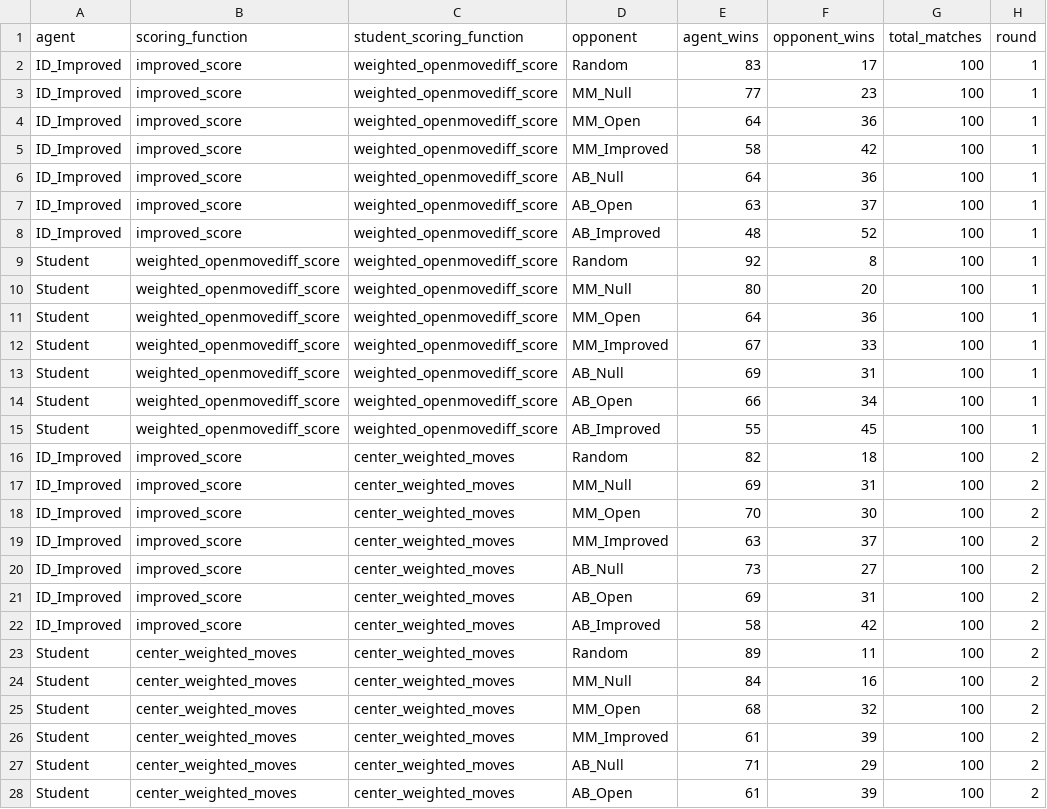
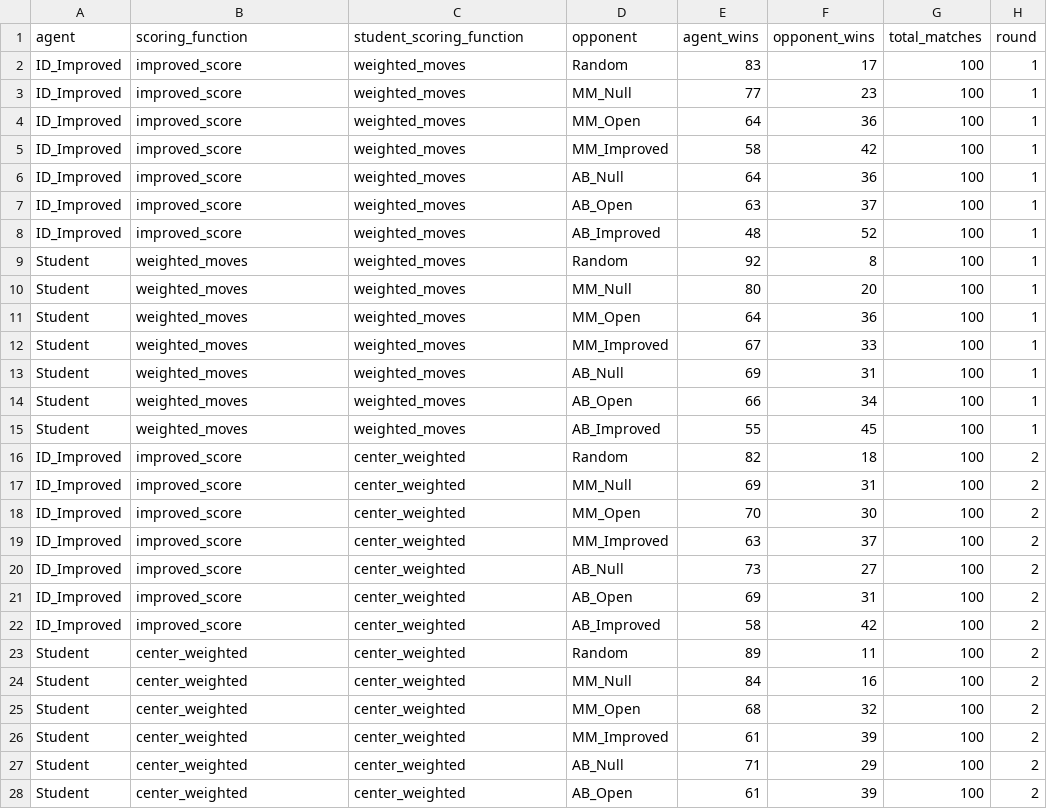
Before and after one commit to baumanab/AIND-Isolation, a CSV file: match_results.csv, drawn as a sheet; only a part is shown; the diff covers the shown part only.

Commit message:
update student score funcion labels

```diff
--- a/match_results.csv
+++ b/match_results.csv
@@ -1,28 +1,28 @@
 agent,scoring_function,student_scoring_function,opponent,agent_wins,opponent_wins,total_matches,round
-ID_Improved,improved_score,weighted_openmovediff_score,Random,83,17,100,1
-ID_Improved,improved_score,weighted_openmovediff_score,MM_Null,77,23,100,1
-ID_Improved,improved_score,weighted_openmovediff_score,MM_Open,64,36,100,1
-ID_Improved,improved_score,weighted_openmovediff_score,MM_Improved,58,42,100,1
-ID_Improved,improved_score,weighted_openmovediff_score,AB_Null,64,36,100,1
-ID_Improved,improved_score,weighted_openmovediff_score,AB_Open,63,37,100,1
-ID_Improved,improved_score,weighted_openmovediff_score,AB_Improved,48,52,100,1
-Student,weighted_openmovediff_score,weighted_openmovediff_score,Random,92,8,100,1
-Student,weighted_openmovediff_score,weighted_openmovediff_score,MM_Null,80,20,100,1
-Student,weighted_openmovediff_score,weighted_openmovediff_score,MM_Open,64,36,100,1
-Student,weighted_openmovediff_score,weighted_openmovediff_score,MM_Improved,67,33,100,1
-Student,weighted_openmovediff_score,weighted_openmovediff_score,AB_Null,69,31,100,1
-Student,weighted_openmovediff_score,weighted_openmovediff_score,AB_Open,66,34,100,1
-Student,weighted_openmovediff_score,weighted_openmovediff_score,AB_Improved,55,45,100,1
-ID_Improved,improved_score,center_weighted_moves,Random,82,18,100,2
-ID_Improved,improved_score,center_weighted_moves,MM_Null,69,31,100,2
-ID_Improved,improved_score,center_weighted_moves,MM_Open,70,30,100,2
-ID_Improved,improved_score,center_weighted_moves,MM_Improved,63,37,100,2
-ID_Improved,improved_score,center_weighted_moves,AB_Null,73,27,100,2
-ID_Improved,improved_score,center_weighted_moves,AB_Open,69,31,100,2
-ID_Improved,improved_score,center_weighted_moves,AB_Improved,58,42,100,2
-Student,center_weighted_moves,center_weighted_moves,Random,89,11,100,2
-Student,center_weighted_moves,center_weighted_moves,MM_Null,84,16,100,2
-Student,center_weighted_moves,center_weighted_moves,MM_Open,68,32,100,2
-Student,center_weighted_moves,center_weighted_moves,MM_Improved,61,39,100,2
-Student,center_weighted_moves,center_weighted_moves,AB_Null,71,29,100,2
-Student,center_weighted_moves,center_weighted_moves,AB_Open,61,39,100,2
+ID_Improved,improved_score,weighted_moves,Random,83,17,100,1
+ID_Improved,improved_score,weighted_moves,MM_Null,77,23,100,1
+ID_Improved,improved_score,weighted_moves,MM_Open,64,36,100,1
+ID_Improved,improved_score,weighted_moves,MM_Improved,58,42,100,1
+ID_Improved,improved_score,weighted_moves,AB_Null,64,36,100,1
+ID_Improved,improved_score,weighted_moves,AB_Open,63,37,100,1
+ID_Improved,improved_score,weighted_moves,AB_Improved,48,52,100,1
+Student,weighted_moves,weighted_moves,Random,92,8,100,1
+Student,weighted_moves,weighted_moves,MM_Null,80,20,100,1
+Student,weighted_moves,weighted_moves,MM_Open,64,36,100,1
+Student,weighted_moves,weighted_moves,MM_Improved,67,33,100,1
+Student,weighted_moves,weighted_moves,AB_Null,69,31,100,1
+Student,weighted_moves,weighted_moves,AB_Open,66,34,100,1
+Student,weighted_moves,weighted_moves,AB_Improved,55,45,100,1
+ID_Improved,improved_score,center_weighted,Random,82,18,100,2
+ID_Improved,improved_score,center_weighted,MM_Null,69,31,100,2
+ID_Improved,improved_score,center_weighted,MM_Open,70,30,100,2
+ID_Improved,improved_score,center_weighted,MM_Improved,63,37,100,2
+ID_Improved,improved_score,center_weighted,AB_Null,73,27,100,2
+ID_Improved,improved_score,center_weighted,AB_Open,69,31,100,2
+ID_Improved,improved_score,center_weighted,AB_Improved,58,42,100,2
+Student,center_weighted,center_weighted,Random,89,11,100,2
+Student,center_weighted,center_weighted,MM_Null,84,16,100,2
+Student,center_weighted,center_weighted,MM_Open,68,32,100,2
+Student,center_weighted,center_weighted,MM_Improved,61,39,100,2
+Student,center_weighted,center_weighted,AB_Null,71,29,100,2
+Student,center_weighted,center_weighted,AB_Open,61,39,100,2
```
Also changed, not shown: 23 edited cells elsewhere in this file, aggregated_results.csv.
